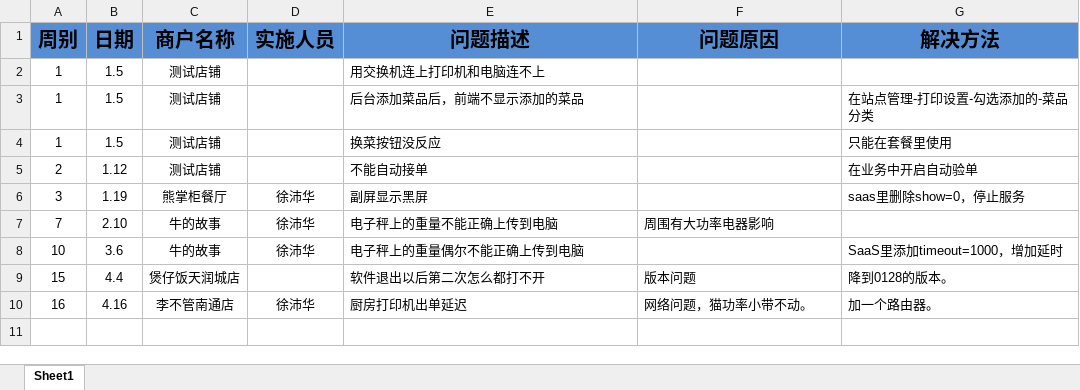
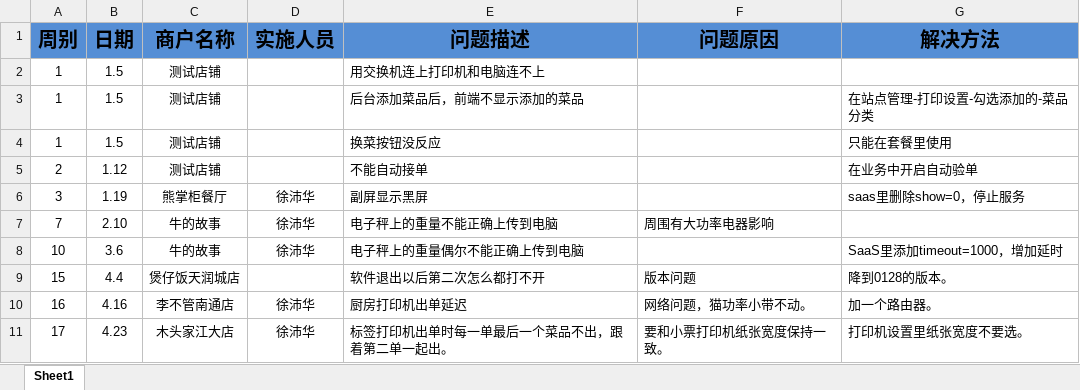
Before and after one commit to zhanglei601396810/NanJing, an Excel workbook: 问题记录/《项目问题记录表》-南京实施部-徐沛华.xlsx, sheet Sheet1, drawn as a sheet; values as stored, in another font and other column widths than the file's, no borders; the diff names each change by its address in the sheet, - before the commit and + after, or states it on an @@ line.

```diff
--- a/问题记录/《项目问题记录表》-南京实施部-徐沛华.xlsx (sheet Sheet1)
+++ b/问题记录/《项目问题记录表》-南京实施部-徐沛华.xlsx (sheet Sheet1)
+row 11: 17 | 4.23 | 木头家江大店 | 徐沛华 | 标签打印机出单时每一单最后一个菜品不出，跟着第二单一起出。 | 要和小票打印机纸张宽度保持一致。 | 打印机设置里纸张宽度不要选。
```
Also changed, not shown: 周数据/《个人上线率统计表》-徐沛华.xlsx.
